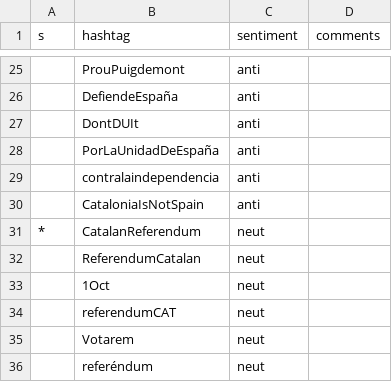
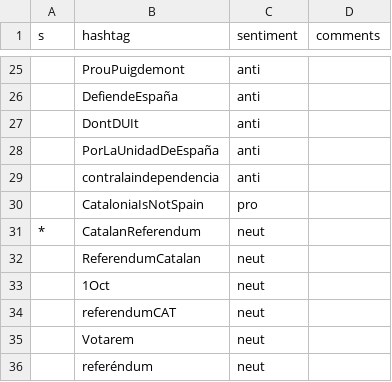
Before and after one commit to ianbstewart/CSS_replication_project, a CSV file: data/expanded_hashtags.csv, drawn as a sheet; only a part is shown, gaps mark what is left out.

Commit message:
fixing hashtag polarity

```diff
--- a/data/expanded_hashtags.csv
+++ b/data/expanded_hashtags.csv
@@ -29,3 +29,3 @@ s,hashtag,sentiment,comments
 ,contralaindependencia,anti,
-,CataloniaIsNotSpain,anti,
+,CataloniaIsNotSpain,pro,
 *,CatalanReferendum,neut,
```
